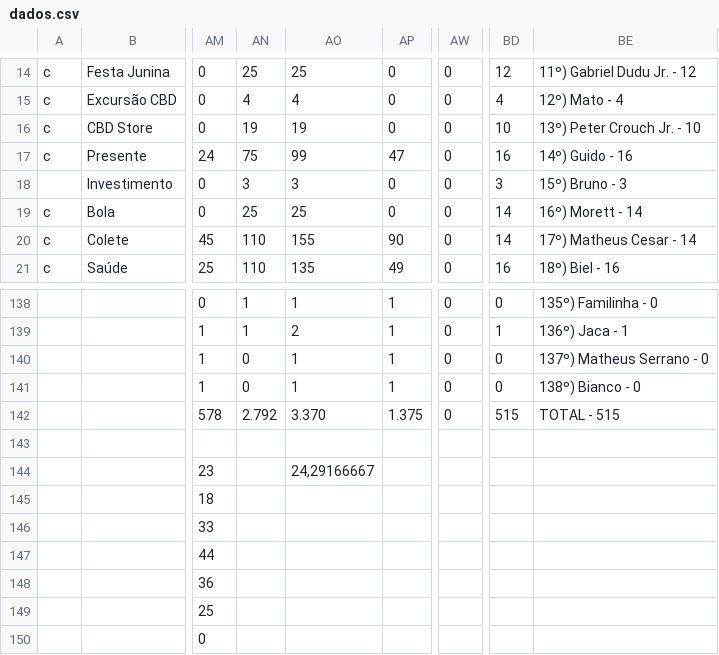
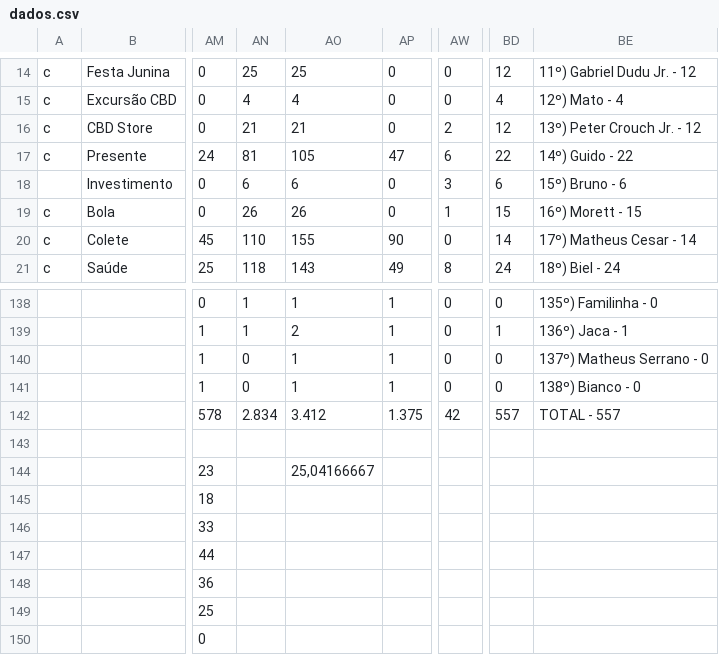
Before and after one commit to enzorchagas123/dados-pelada-CBD, a CSV file: dados.csv, drawn as a sheet; only a part is shown, gaps mark what is left out; the diff covers the shown part only; the diff names each change by its address in the sheet, - before the commit and + after, or states it on an @@ line.

```diff
--- a/dados.csv
+++ b/dados.csv
-AN16: 19
+AN16: 21
-AO16: 19
+AO16: 21
-AW16: 0
+AW16: 2
-BD16: 10
+BD16: 12
-BE16: 13º) Peter Crouch Jr. - 10
+BE16: 13º) Peter Crouch Jr. - 12
-AN17: 75
+AN17: 81
-AO17: 99
+AO17: 105
-AW17: 0
+AW17: 6
-BD17: 16
+BD17: 22
-BE17: 14º) Guido - 16
+BE17: 14º) Guido - 22
-AN18: 3
+AN18: 6
-AO18: 3
+AO18: 6
-AW18: 0
+AW18: 3
-BD18: 3
+BD18: 6
-BE18: 15º) Bruno - 3
+BE18: 15º) Bruno - 6
-AN19: 25
+AN19: 26
-AO19: 25
+AO19: 26
-AW19: 0
+AW19: 1
-BD19: 14
+BD19: 15
-BE19: 16º) Morett - 14
+BE19: 16º) Morett - 15
-AN21: 110
+AN21: 118
-AO21: 135
+AO21: 143
-AW21: 0
+AW21: 8
-BD21: 16
+BD21: 24
-BE21: 18º) Biel - 16
+BE21: 18º) Biel - 24
-AN142: 2.792
+AN142: 2.834
-AO142: 3.370
+AO142: 3.412
-AW142: 0
+AW142: 42
-BD142: 515
+BD142: 557
-BE142: TOTAL - 515
+BE142: TOTAL - 557
-AO144: 24,29166667
+AO144: 25,04166667
```
Also changed, not shown: 117 edited cells elsewhere in this file.
